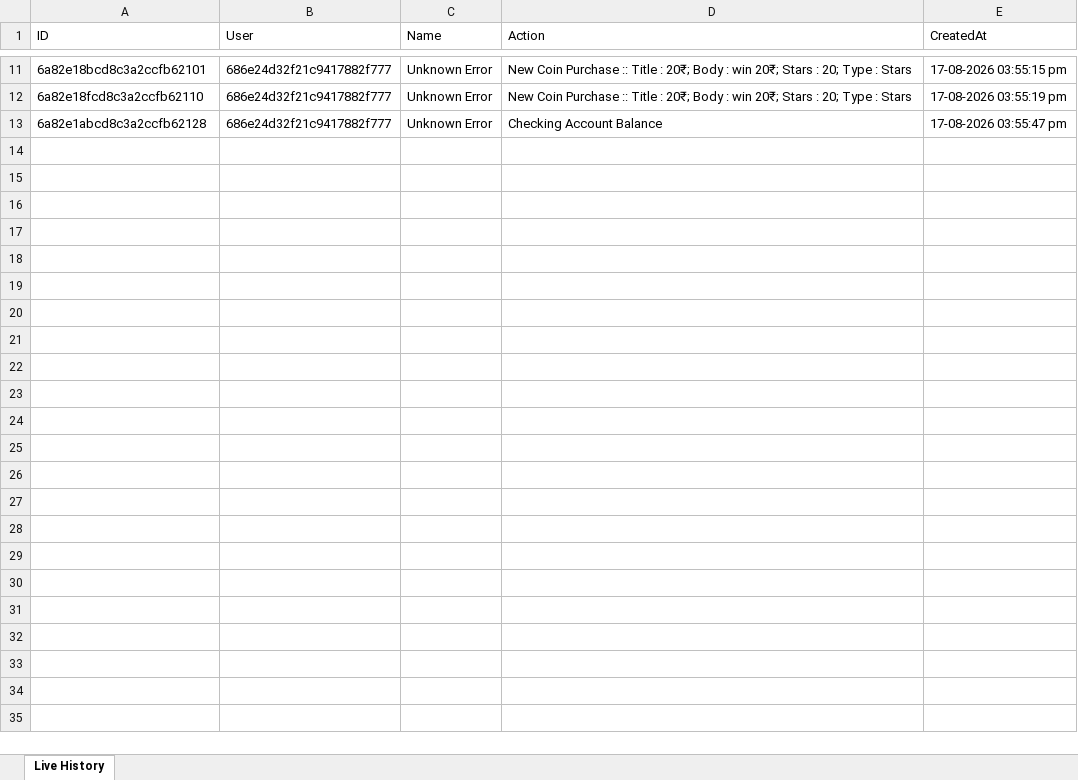
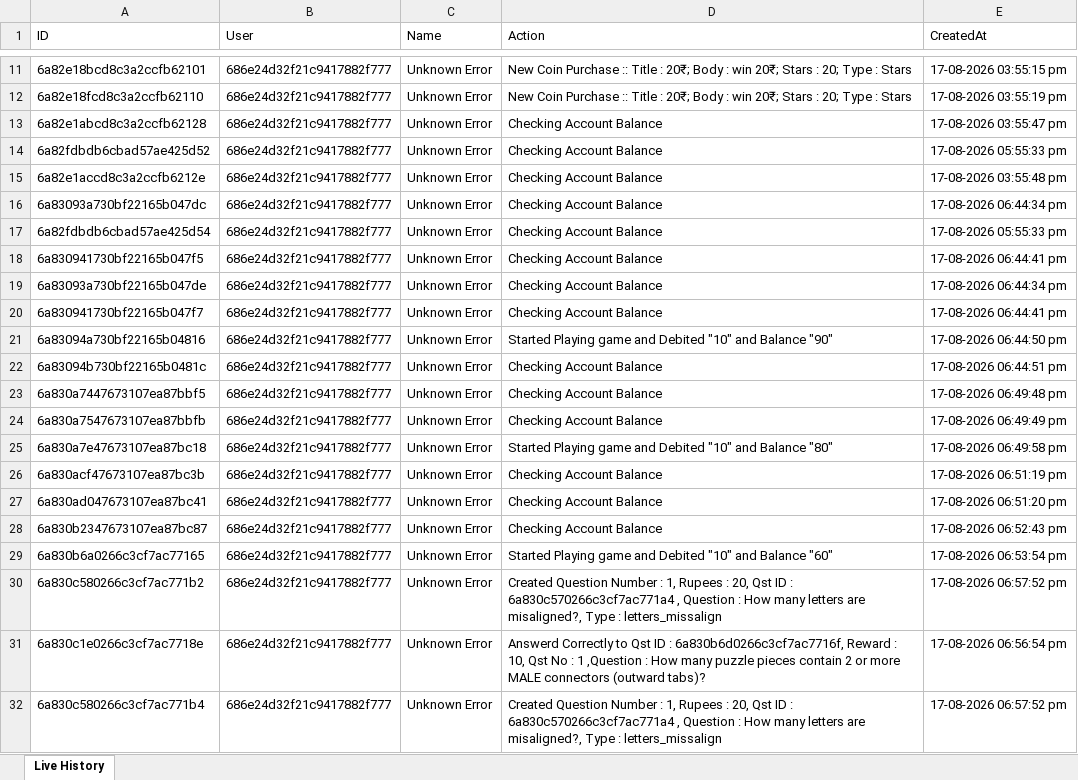
Before and after one commit to unknowne1931/sta_backend, an Excel workbook: live-history.xlsx, sheet Live History, drawn as a sheet; only a part is shown, gaps mark what is left out; values as stored, in another font and other column widths than the file's, no borders; the diff covers the shown part only; the diff names each change by its address in the sheet, - before the commit and + after, or states it on an @@ line.

```diff
--- a/live-history.xlsx (sheet Live History)
+++ b/live-history.xlsx (sheet Live History)
+row 14: 6a82fdbdb6cbad57ae425d52 | 686e24d32f21c9417882f777 | Unknown Error | Checking Account Balance | 17-08-2026 05:55:33 pm
+row 15: 6a82e1accd8c3a2ccfb6212e | 686e24d32f21c9417882f777 | Unknown Error | Checking Account Balance | 17-08-2026 03:55:48 pm
+row 16: 6a83093a730bf22165b047dc | 686e24d32f21c9417882f777 | Unknown Error | Checking Account Balance | 17-08-2026 06:44:34 pm
+row 17: 6a82fdbdb6cbad57ae425d54 | 686e24d32f21c9417882f777 | Unknown Error | Checking Account Balance | 17-08-2026 05:55:33 pm
+row 18: 6a830941730bf22165b047f5 | 686e24d32f21c9417882f777 | Unknown Error | Checking Account Balance | 17-08-2026 06:44:41 pm
+row 19: 6a83093a730bf22165b047de | 686e24d32f21c9417882f777 | Unknown Error | Checking Account Balance | 17-08-2026 06:44:34 pm
+row 20: 6a830941730bf22165b047f7 | 686e24d32f21c9417882f777 | Unknown Error | Checking Account Balance | 17-08-2026 06:44:41 pm
+row 21: 6a83094a730bf22165b04816 | 686e24d32f21c9417882f777 | Unknown Error | Started Playing game and Debited "10" and Balance "90" | 17-08-2026 06:44:50 pm
+row 22: 6a83094b730bf22165b0481c | 686e24d32f21c9417882f777 | Unknown Error | Checking Account Balance | 17-08-2026 06:44:51 pm
+row 23: 6a830a7447673107ea87bbf5 | 686e24d32f21c9417882f777 | Unknown Error | Checking Account Balance | 17-08-2026 06:49:48 pm
+row 24: 6a830a7547673107ea87bbfb | 686e24d32f21c9417882f777 | Unknown Error | Checking Account Balance | 17-08-2026 06:49:49 pm
+row 25: 6a830a7e47673107ea87bc18 | 686e24d32f21c9417882f777 | Unknown Error | Started Playing game and Debited "10" and Balance "80" | 17-08-2026 06:49:58 pm
+row 26: 6a830acf47673107ea87bc3b | 686e24d32f21c9417882f777 | Unknown Error | Checking Account Balance | 17-08-2026 06:51:19 pm
+row 27: 6a830ad047673107ea87bc41 | 686e24d32f21c9417882f777 | Unknown Error | Checking Account Balance | 17-08-2026 06:51:20 pm
+row 28: 6a830b2347673107ea87bc87 | 686e24d32f21c9417882f777 | Unknown Error | Checking Account Balance | 17-08-2026 06:52:43 pm
+row 29: 6a830b6a0266c3cf7ac77165 | 686e24d32f21c9417882f777 | Unknown Error | Started Playing game and Debited "10" and Balance "60" | 17-08-2026 06:53:54 pm
+row 30: 6a830c580266c3cf7ac771b2 | 686e24d32f21c9417882f777 | Unknown Error | Created Question Number : 1, Rupees : 20, Qst ID : 6a830c570266c3cf7ac771a4 , Question : How many letters are misaligned?, Type : letters_missalign | 17-08-2026 06:57:52 pm
+row 31: 6a830c1e0266c3cf7ac7718e | 686e24d32f21c9417882f777 | Unknown Error | Answerd Correctly to Qst ID : 6a830b6d0266c3cf7ac7716f, Reward : 10, Qst No : 1 ,Question : How many puzzle pieces contain 2 or more MALE connectors (outward tabs)? | 17-08-2026 06:56:54 pm
+row 32: 6a830c580266c3cf7ac771b4 | 686e24d32f21c9417882f777 | Unknown Error | Created Question Number : 1, Rupees : 20, Qst ID : 6a830c570266c3cf7ac771a4 , Question : How many letters are misaligned?, Type : letters_missalign | 17-08-2026 06:57:52 pm
```
Also changed, not shown: 19 added rows elsewhere in this sheet, 4 other files.
